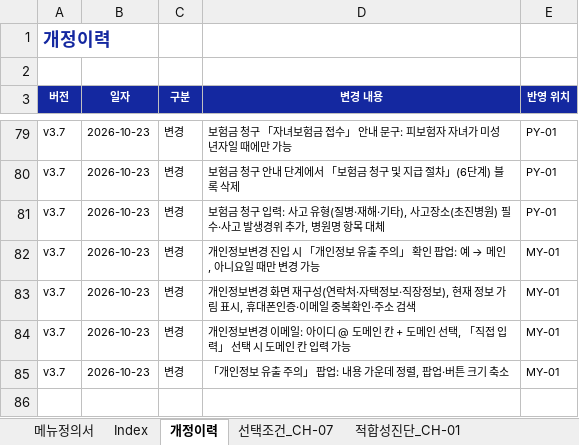
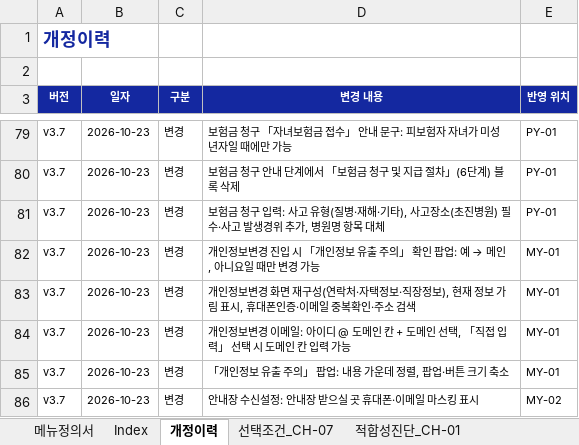
Before and after one commit to jongho-han/one-channel_v2, an Excel workbook: docs/메뉴정의서.xlsx, sheet 개정이력, drawn as a sheet; only a part is shown, gaps mark what is left out; values as stored, in another font and other column widths than the file's, no borders; the diff names each change by its address in the sheet, - before the commit and + after, or states it on an @@ line.

```diff
--- a/docs/메뉴정의서.xlsx (sheet 개정이력)
+++ b/docs/메뉴정의서.xlsx (sheet 개정이력)
+row 86: v3.7 | 2026-10-23 | 변경 | 안내장 수신설정: 안내장 받으실 곳 휴대폰·이메일 마스킹 표시 | MY-02
```
Also changed, not shown: sheet 메뉴정의서, 7 other files.
